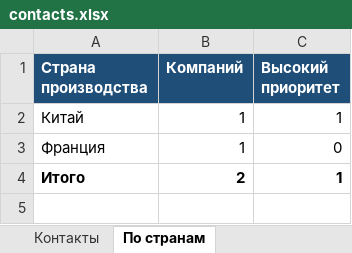
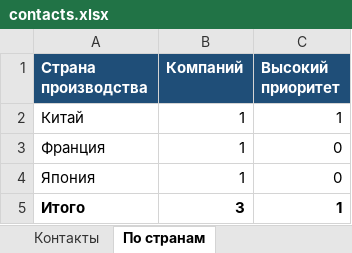
Before and after one commit to alimovpr/Claude, an Excel workbook: exhibition/contacts.xlsx, sheet По странам, drawn as a sheet; values as stored, in another font and other column widths than the file's, no borders; addresses are those after the commit; the diff names each change by its address in the sheet, - before the commit and + after, or states it on an @@ line.

```diff
--- a/exhibition/contacts.xlsx (sheet По странам)
+++ b/exhibition/contacts.xlsx (sheet По странам)
+row 4: Япония | 1 | 0
-B5 (Компаний): 2
+B5 (Компаний): 3
```
Also changed, not shown: sheet Контакты, formulas that keep their value, 3 other files.
